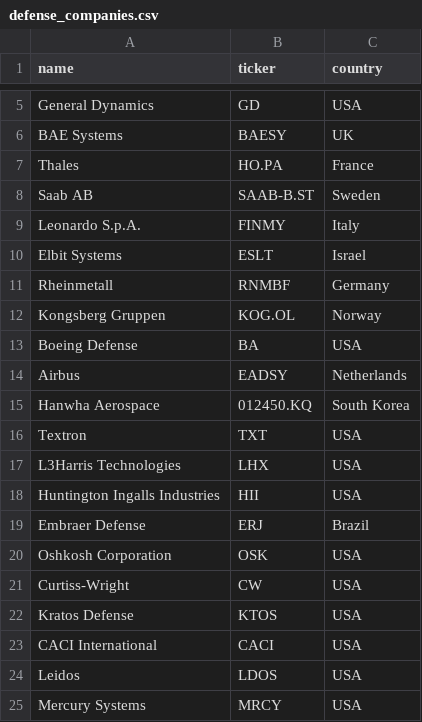
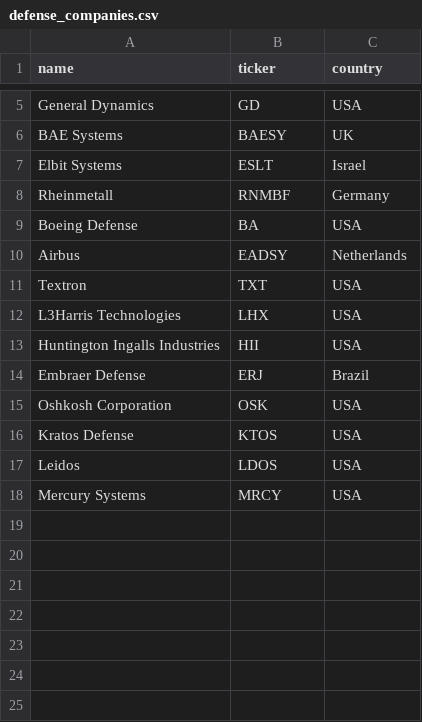
Before and after one commit to EthanButton/StingerDefence, a CSV file: streamlit_app/fetchers/data/defense_companies.csv, drawn as a sheet; only a part is shown, gaps mark what is left out; the diff names each change by its address in the sheet, - before the commit and + after, or states it on an @@ line.

Commit message:
Update defense_companies.csv

```diff
--- a/streamlit_app/fetchers/data/defense_companies.csv
+++ b/streamlit_app/fetchers/data/defense_companies.csv
-row 7: Thales | HO.PA | France
-row 8: Saab AB | SAAB-B.ST | Sweden
-row 9: Leonardo S.p.A. | FINMY | Italy
-row 12: Kongsberg Gruppen | KOG.OL | Norway
-row 15: Hanwha Aerospace | 012450.KQ | South Korea
-row 21: Curtiss-Wright | CW | USA
-row 23: CACI International | CACI | USA
```
